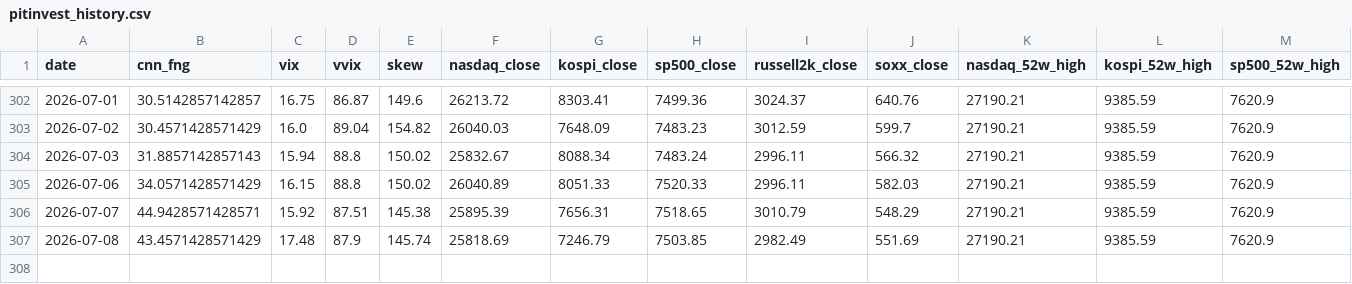
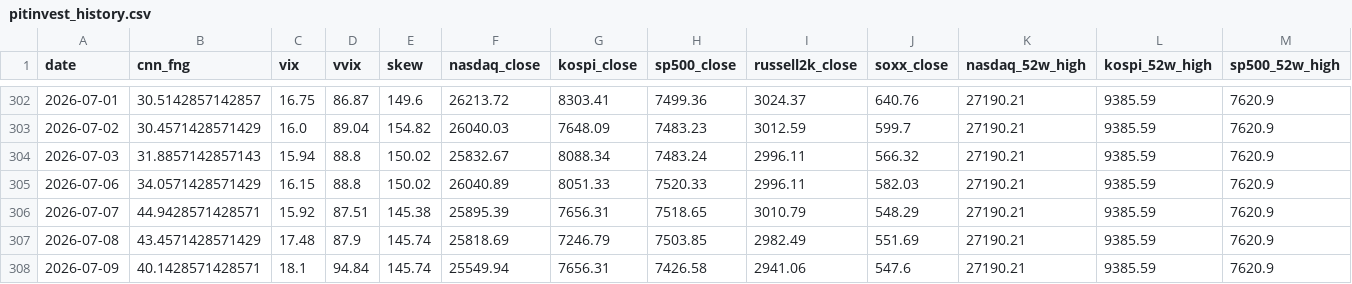
Before and after one commit to komubal-del/pitinvest-bot, a CSV file: pitinvest_history.csv, drawn as a sheet; only a part is shown, gaps mark what is left out; rows hold the shown columns only; the diff names each change by its address in the sheet, - before the commit and + after, or states it on an @@ line.

```diff
--- a/pitinvest_history.csv
+++ b/pitinvest_history.csv
+row 308: 2026-07-09 | 40.1428571428571 | 18.1 | 94.84 | 145.74 | 25549.94 | 7656.31 | 7426.58 | 2941.06 | 547.6 | 27190.21 | 9385.59 | 7620.9
```
Also changed, not shown: 2 other files.
